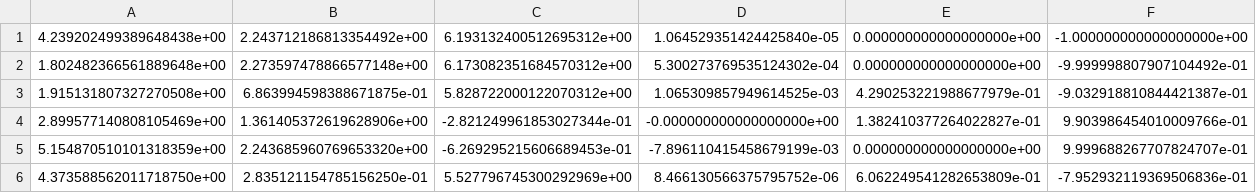
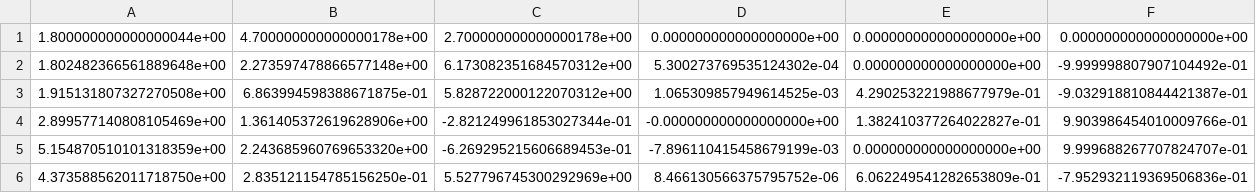
Before and after one commit to bapodacaumich/cw_opt, a CSV file: ccp_paths/3.0m_local_44.18391896308592.csv, drawn as a sheet; only a part is shown; removed rows and columns are numbered as before the commit, all else as after; the diff names each change by its address in the sheet, - before the commit and + after, or states it on an @@ line.

```diff
--- a/ccp_paths/3.0m_local_44.18391896308592.csv
+++ b/ccp_paths/3.0m_local_44.18391896308592.csv
-row 1: 4.239202499389648438e+00 | 2.243712186813354492e+00 | 6.193132400512695312e+00 | 1.064529351424425840e-05 | 0.000000000000000000e+00 | -1.000000000000000000e+00
+row 1: 1.800000000000000044e+00 | 4.700000000000000178e+00 | 2.700000000000000178e+00 | 0.000000000000000000e+00 | 0.000000000000000000e+00 | 0.000000000000000000e+00
```
Also changed, not shown: ccp_paths/2.5m_local_46.93740134283574.csv, 27 other files.
